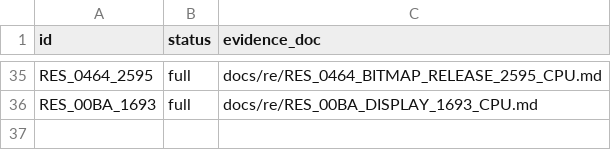
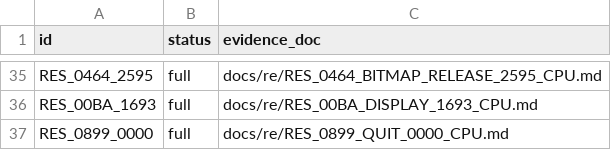
Before and after one commit to huntergdavis/poolrad-decomp, a CSV file: docs/re/partial_callee_models.csv, drawn as a sheet; only a part is shown, gaps mark what is left out.

```diff
--- a/docs/re/partial_callee_models.csv
+++ b/docs/re/partial_callee_models.csv
@@ -36 +36,2 @@ RES_0464_2595,full,docs/re/RES_0464_BITMAP_RELEASE_2595_CPU.md
 RES_00BA_1693,full,docs/re/RES_00BA_DISPLAY_1693_CPU.md
+RES_0899_0000,full,docs/re/RES_0899_QUIT_0000_CPU.md
```
Also changed, not shown: docs/re/resident_callable_ledger.csv, docs/re/strict_full_c_addresses.csv, 5 other files.
